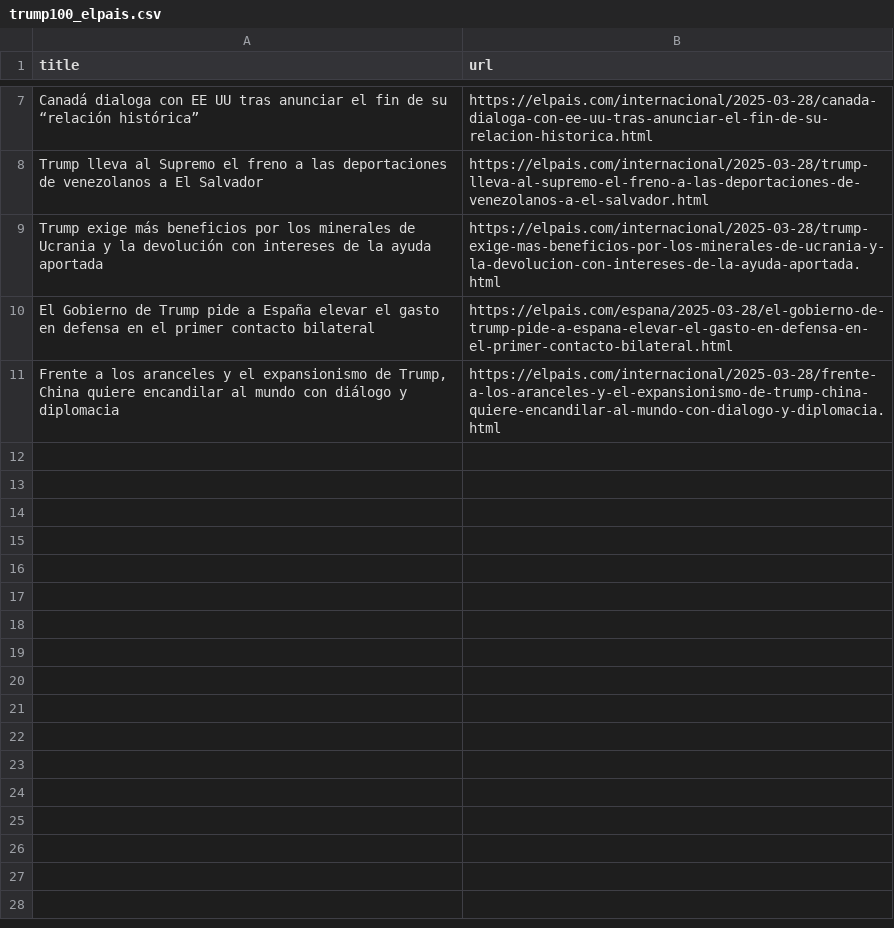
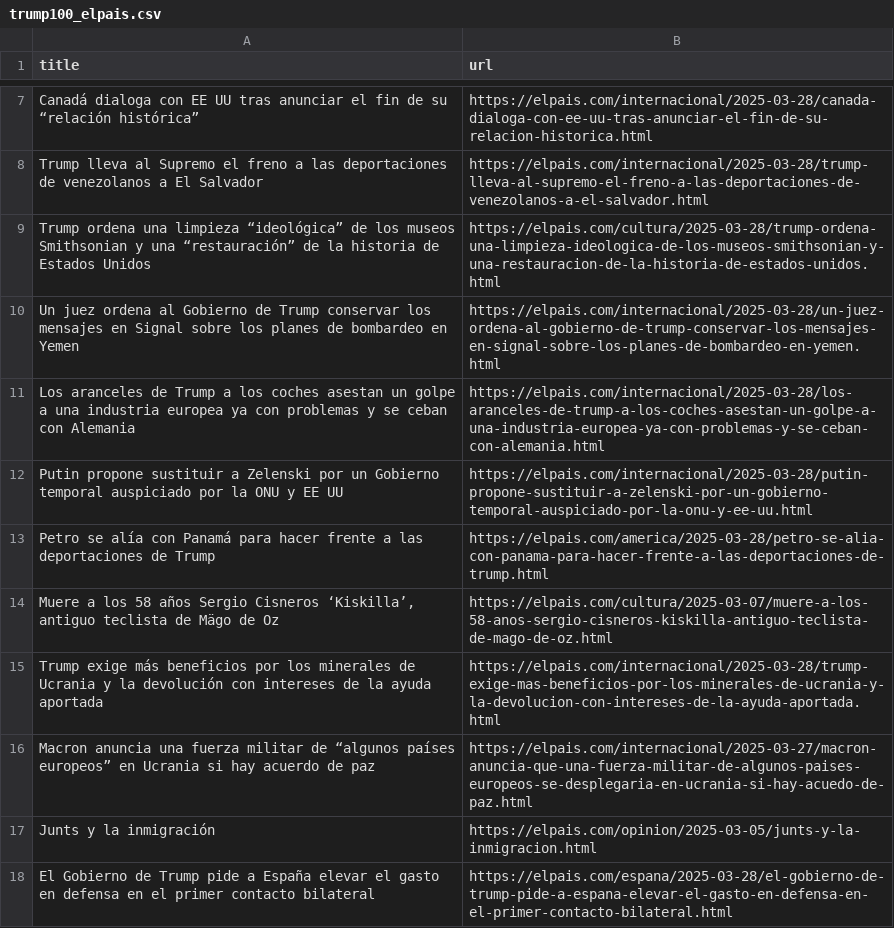
Before and after one commit to Carlos-Sibaja/Lab2, a CSV file: trump100_elpais.csv, drawn as a sheet; only a part is shown, gaps mark what is left out; removed rows and columns are numbered as before the commit, all else as after; the diff names each change by its address in the sheet, - before the commit and + after, or states it on an @@ line.

Commit message:
increase result limits in a_scraper.py; update Streamlit app layout and styling; enhance sentiment distribution visualization in c_LLM.py; add new articles to trump100_elpais.csv

```diff
--- a/trump100_elpais.csv
+++ b/trump100_elpais.csv
+row 9: Trump ordena una limpieza “ideológica” de los museos Smithsonian y una “restauración” de la historia de Estados Unidos | https://elpais.com/cultura/2025-03-28/trump-ordena-una-limpieza-ideologica-de-los-museos-smithsonian-y-una-restauracion-de-la-historia-de-estados-unidos.html
+row 10: Un juez ordena al Gobierno de Trump conservar los mensajes en Signal sobre los planes de bombardeo en Yemen | https://elpais.com/internacional/2025-03-28/un-juez-ordena-al-gobierno-de-trump-conservar-los-mensajes-en-signal-sobre-los-planes-de-bombardeo-en-yemen.html
+row 11: Los aranceles de Trump a los coches asestan un golpe a una industria europea ya con problemas y se ceban con Alemania | https://elpais.com/internacional/2025-03-28/los-aranceles-de-trump-a-los-coches-asestan-un-golpe-a-una-industria-europea-ya-con-problemas-y-se-ceban-con-alemania.html
+row 12: Putin propone sustituir a Zelenski por un Gobierno temporal auspiciado por la ONU y EE UU | https://elpais.com/internacional/2025-03-28/putin-propone-sustituir-a-zelenski-por-un-gobierno-temporal-auspiciado-por-la-onu-y-ee-uu.html
+row 13: Petro se alía con Panamá para hacer frente a las deportaciones de Trump | https://elpais.com/america/2025-03-28/petro-se-alia-con-panama-para-hacer-frente-a-las-deportaciones-de-trump.html
+row 14: Muere a los 58 años Sergio Cisneros ‘Kiskilla’, antiguo teclista de Mägo de Oz | https://elpais.com/cultura/2025-03-07/muere-a-los-58-anos-sergio-cisneros-kiskilla-antiguo-teclista-de-mago-de-oz.html
+row 16: Macron anuncia una fuerza militar de “algunos países europeos” en Ucrania si hay acuerdo de paz | https://elpais.com/internacional/2025-03-27/macron-anuncia-que-una-fuerza-militar-de-algunos-paises-europeos-se-desplegaria-en-ucrania-si-hay-acuedo-de-paz.html
+row 17: Junts y la inmigración | https://elpais.com/opinion/2025-03-05/junts-y-la-inmigracion.html
-row 11: Frente a los aranceles y el expansionismo de Trump, China quiere encandilar al mundo con diálogo y diplomacia | https://elpais.com/internacional/2025-03-28/frente-a-los-aranceles-y-el-expansionismo-de-trump-china-quiere-encandilar-al-mundo-con-dialogo-y-diplomacia.html
```
Also changed, not shown: 5 other files.
